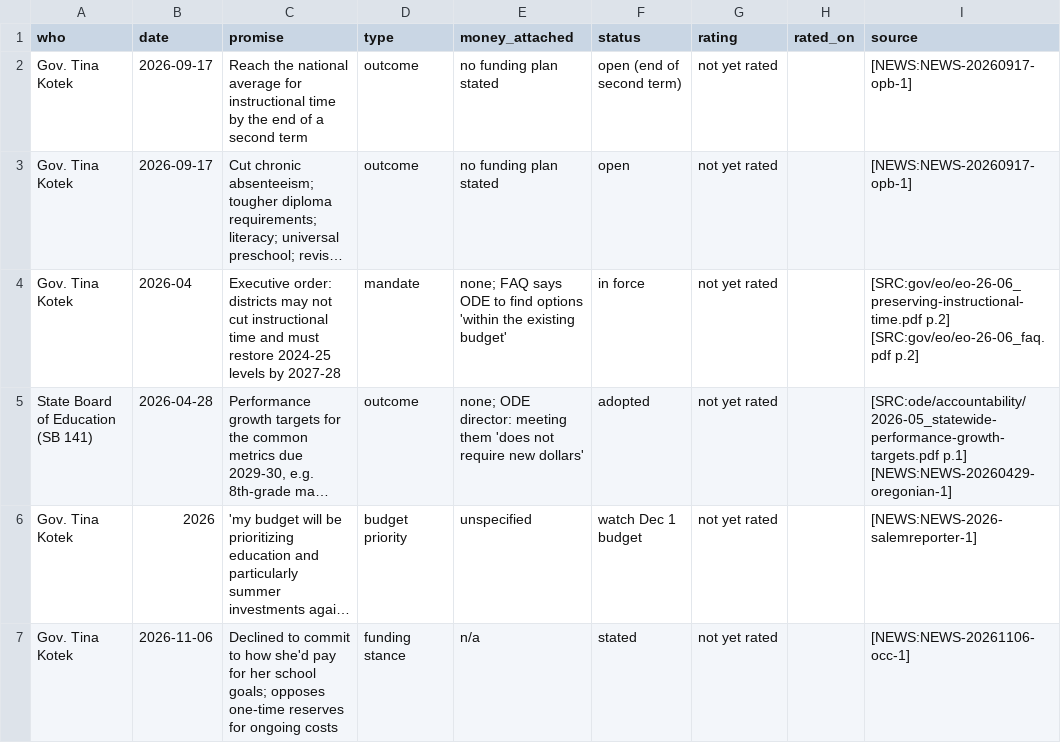
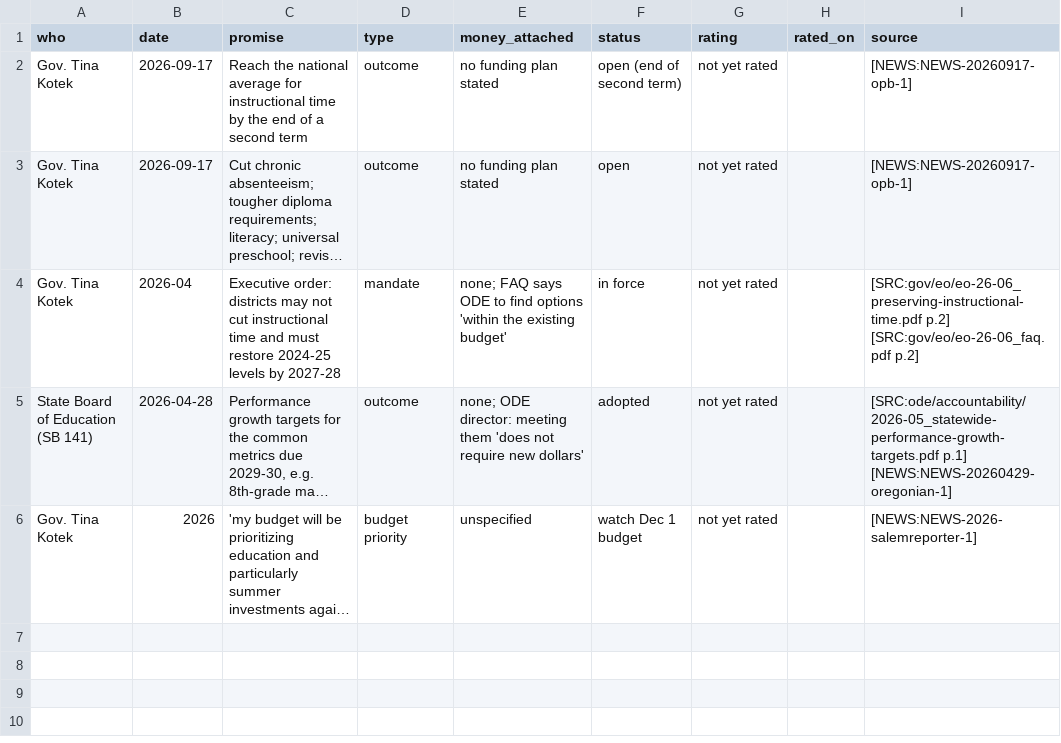
Before and after one commit to pietvanzoen/fund-oregon-schools, a CSV file: analysis/promises.csv, drawn as a sheet; long unchanged cells end in …; the diff names each change by its address in the sheet, - before the commit and + after, or states it on an @@ line.

```diff
--- a/analysis/promises.csv
+++ b/analysis/promises.csv
-row 7: Gov. Tina Kotek | 2026-11-06 | Declined to commit to how she'd pay for her school goals; opposes one-time reserves for ongoing costs | funding stance | n/a | stated | not yet rated |  | [NEWS:NEWS-20261106-occ-1]
```
Also changed, not shown: analysis/options.csv, analysis/positions.csv, 8 other files.
